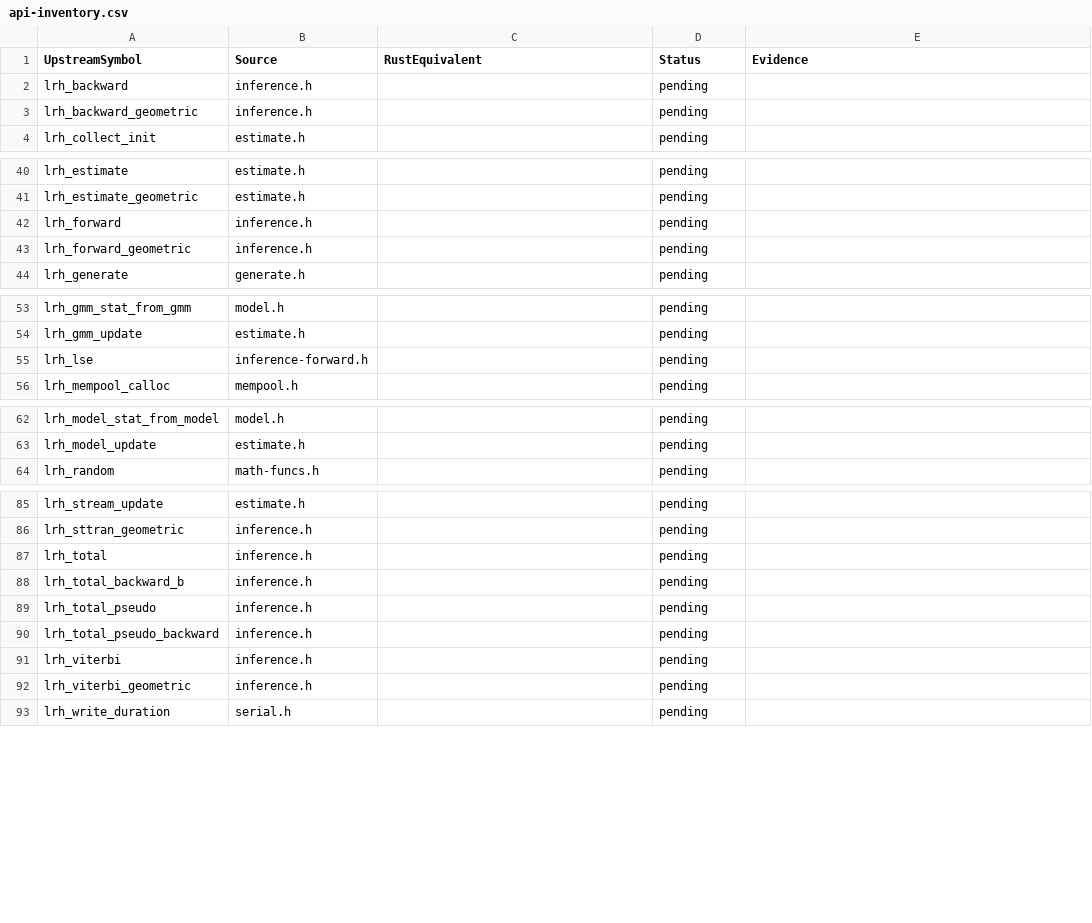
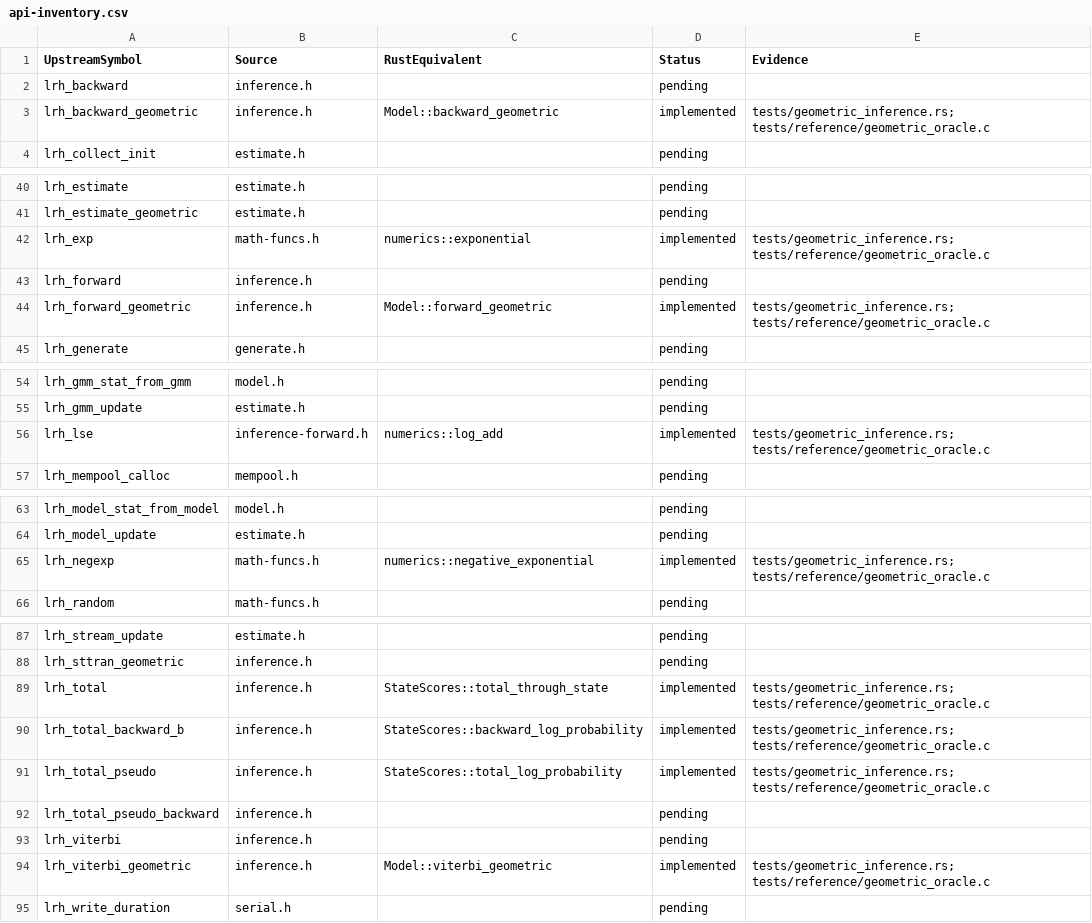
Before and after one commit to Lqm1/liblrhsmm-rs, a CSV file: docs/api-inventory.csv, drawn as a sheet; only a part is shown, gaps mark what is left out.

Commit message:
feat: implement geometric HMM inference and quantized probability helpers

```diff
--- a/docs/api-inventory.csv
+++ b/docs/api-inventory.csv
@@ -2,3 +2,3 @@
 "lrh_backward","inference.h","","pending",""
-"lrh_backward_geometric","inference.h","","pending",""
+"lrh_backward_geometric","inference.h","Model::backward_geometric","implemented","tests/geometric_inference.rs; tests/reference/geometric_oracle.c"
 "lrh_collect_init","estimate.h","","pending",""
@@ -41,4 +41,5 @@
 "lrh_estimate_geometric","estimate.h","","pending",""
+"lrh_exp","math-funcs.h","numerics::exponential","implemented","tests/geometric_inference.rs; tests/reference/geometric_oracle.c"
 "lrh_forward","inference.h","","pending",""
-"lrh_forward_geometric","inference.h","","pending",""
+"lrh_forward_geometric","inference.h","Model::forward_geometric","implemented","tests/geometric_inference.rs; tests/reference/geometric_oracle.c"
 "lrh_generate","generate.h","","pending",""
@@ -54,3 +55,3 @@
 "lrh_gmm_update","estimate.h","","pending",""
-"lrh_lse","inference-forward.h","","pending",""
+"lrh_lse","inference-forward.h","numerics::log_add","implemented","tests/geometric_inference.rs; tests/reference/geometric_oracle.c"
 "lrh_mempool_calloc","mempool.h","","pending",""
@@ -63,2 +64,3 @@
 "lrh_model_update","estimate.h","","pending",""
+"lrh_negexp","math-funcs.h","numerics::negative_exponential","implemented","tests/geometric_inference.rs; tests/reference/geometric_oracle.c"
 "lrh_random","math-funcs.h","","pending",""
@@ -86,8 +88,8 @@
 "lrh_sttran_geometric","inference.h","","pending",""
-"lrh_total","inference.h","","pending",""
-"lrh_total_backward_b","inference.h","","pending",""
-"lrh_total_pseudo","inference.h","","pending",""
+"lrh_total","inference.h","StateScores::total_through_state","implemented","tests/geometric_inference.rs; tests/reference/geometric_oracle.c"
+"lrh_total_backward_b","inference.h","StateScores::backward_log_probability","implemented","tests/geometric_inference.rs; tests/reference/geometric_oracle.c"
+"lrh_total_pseudo","inference.h","StateScores::total_log_probability","implemented","tests/geometric_inference.rs; tests/reference/geometric_oracle.c"
 "lrh_total_pseudo_backward","inference.h","","pending",""
 "lrh_viterbi","inference.h","","pending",""
-"lrh_viterbi_geometric","inference.h","","pending",""
+"lrh_viterbi_geometric","inference.h","Model::viterbi_geometric","implemented","tests/geometric_inference.rs; tests/reference/geometric_oracle.c"
 "lrh_write_duration","serial.h","","pending",""
```
Also changed, not shown: 14 other files.
